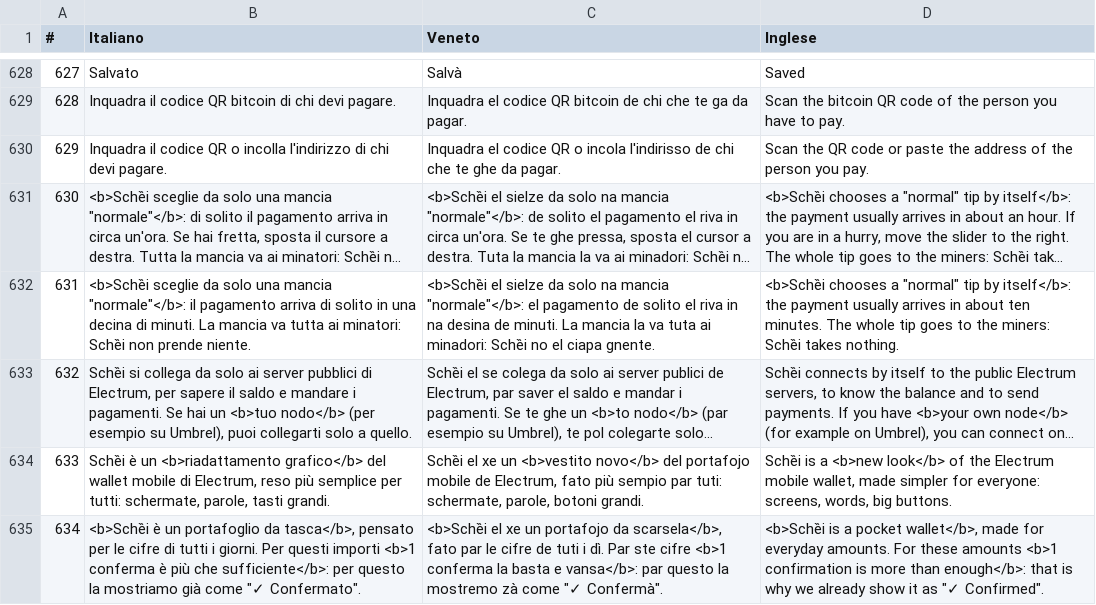
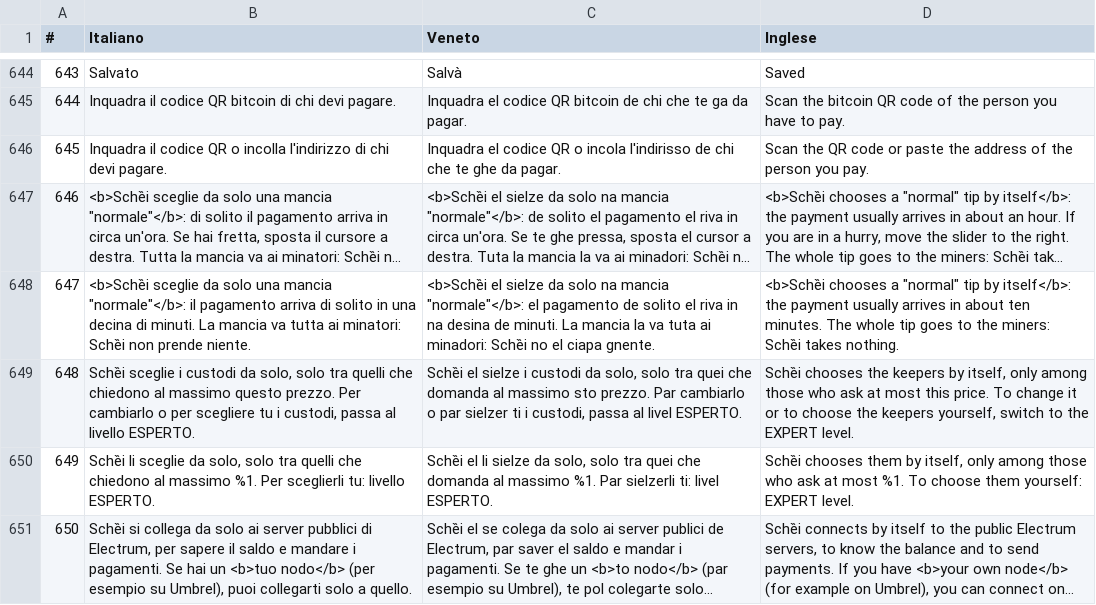
Before and after one commit to ManX-SAFE21/schei-wallet, a CSV file: traduzioni.csv, drawn as a sheet; only a part is shown, gaps mark what is left out; the shorter side is filled out with more unchanged rows; long unchanged cells end in …; the diff covers the shown part only; the diff names each change by its address in the sheet, - before the commit and + after, or states it on an @@ line.

Commit message:
Eredità: prezzo massimo dei custodi e messaggi in italiano
- prezzo massimo di un custode: 50.000 sat di serie per tutti; chi chiede di più non viene usato (oggi su mainnet chiedono 15.000-16.000 sat)
- livello ESPERTO: si cambia in Impostazioni › Eredità (25.000 / 50.000 / 100.000 / 200.000 o a mano da 1.000 a 500.000) e si scelgono i custodi a mano, vedendo il loro prezzo
- sotto ESPERTO: scelta automatica, prezzi visibili in «I tuoi custodi» con la riga che dice dove sceglierli; scendendo da ESPERTO tornano 50.000 e la scelta automatica
- «Tutto giusto?»: soldi che non bastano (con la busta dei tre assegni), quote sotto il «dust», custodi troppo cari, e mai più un testo tecnico inglese (es. «Fixed amount(0.0) >= 0» col portafoglio vuoto)
- richiesta del proprietario 18/11 dopo la prova su mainnet; anteprima approvata (anteprima\eredita-custodi); test nuovi + controllo sul codice vecchio

```diff
--- a/traduzioni.csv
+++ b/traduzioni.csv
@@ column A (#) renumbered from row 10 down @@
+row 649: 648 | Schȅi sceglie i custodi da solo, solo tra quelli che chiedono al massimo questo prezzo. Per cambiarlo o per scegliere tu i custodi, passa al livello ESPERTO. | Schȅi el sielze i custodi da solo, solo tra quei che domanda al massimo sto prezzo. Par cambiarlo o par sielzer ti i custodi, passa al livel ESPERTO. | Schȅi chooses the keepers by itself, only among those who ask at most this price. To change it or to choose the keepers yourself, switch to the EXPERT level.
+row 650: 649 | Schȅi li sceglie da solo, solo tra quelli che chiedono al massimo %1. Per sceglierli tu: livello ESPERTO. | Schȅi el li sielze da solo, solo tra quei che domanda al massimo %1. Par sielzerli ti: livel ESPERTO. | Schȅi chooses them by itself, only among those who ask at most %1. To choose them yourself: EXPERT level.
```
Also changed, not shown: 28 added rows elsewhere in this file, 11 other files.
